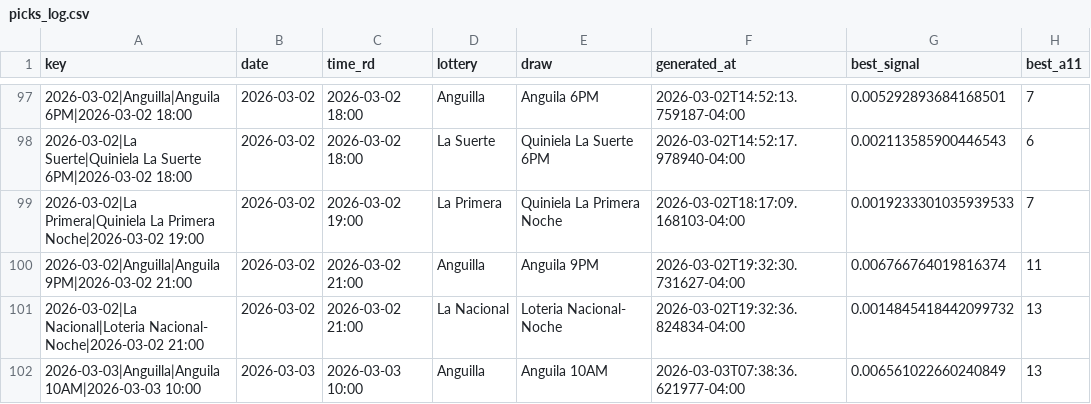
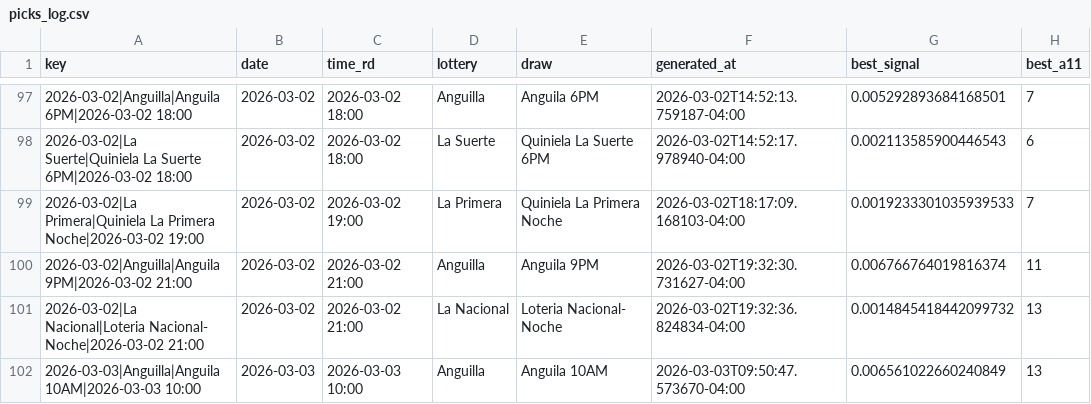
Before and after one commit to carbosota1/COMPARE, a CSV file: data/picks_log.csv, drawn as a sheet; only a part is shown, gaps mark what is left out; the diff names each change by its address in the sheet, - before the commit and + after, or states it on an @@ line.

```diff
--- a/data/picks_log.csv
+++ b/data/picks_log.csv
-F102 (generated_at): 2026-03-03T07:38:36.621977-04:00
+F102 (generated_at): 2026-03-03T09:50:47.573670-04:00
```
Also changed, not shown: 2 other files.
